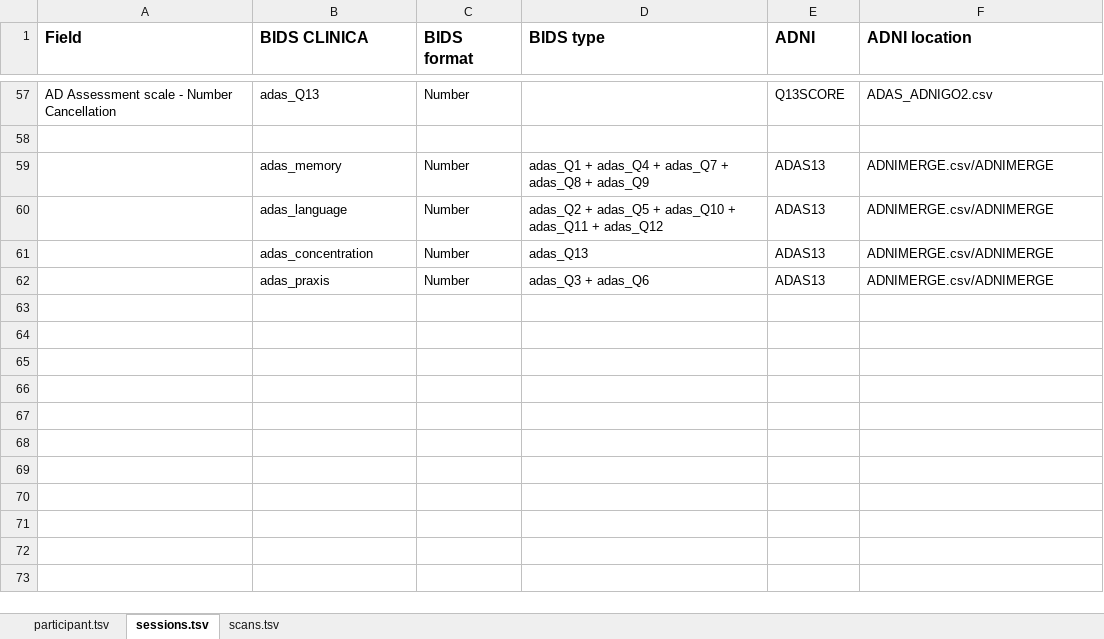
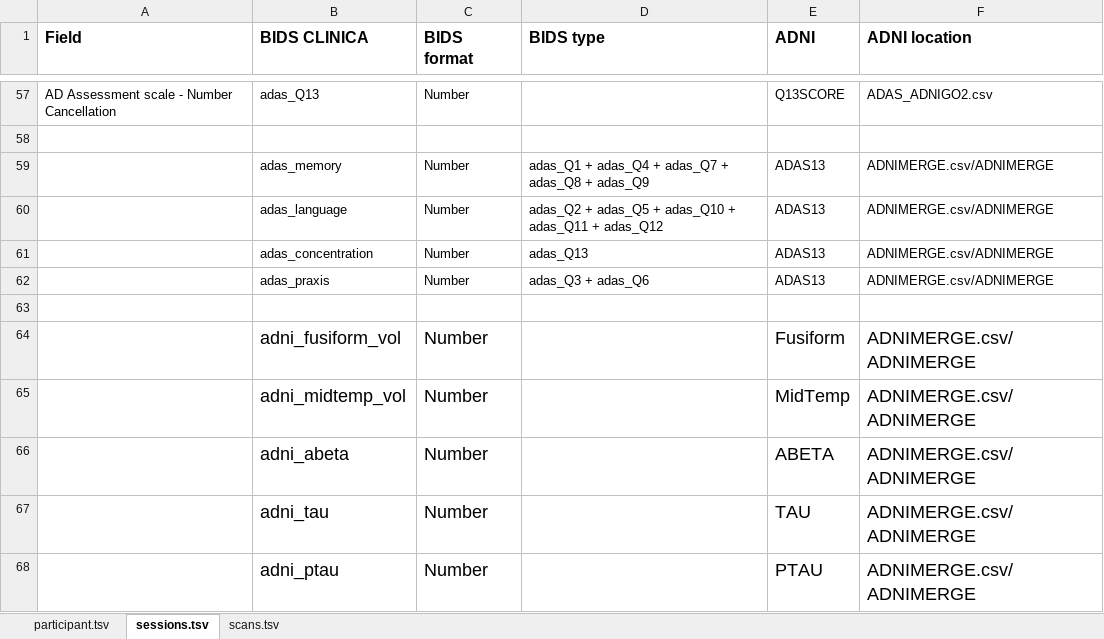
Before and after one commit to aramis-lab/clinica, an Excel workbook: clinica/iotools/data/clinical_specifications_adni.xlsx, sheet sessions.tsv, drawn as a sheet; only a part is shown, gaps mark what is left out; values as stored, in another font and other column widths than the file's, no borders; the diff names each change by its address in the sheet, - before the commit and + after, or states it on an @@ line.

Commit message:
Update clinical data list ADNI
Former-commit-id: 9b7b1dbe84452c2665ee3ced61d6c6a76e7d99ae

```diff
--- a/clinica/iotools/data/clinical_specifications_adni.xlsx (sheet sessions.tsv)
+++ b/clinica/iotools/data/clinical_specifications_adni.xlsx (sheet sessions.tsv)
+row 63: (empty)
+row 64:  | adni_fusiform_vol | Number |  | Fusiform | ADNIMERGE.csv/ADNIMERGE
+row 65:  | adni_midtemp_vol | Number |  | MidTemp | ADNIMERGE.csv/ADNIMERGE
+row 66:  | adni_abeta | Number |  | ABETA | ADNIMERGE.csv/ADNIMERGE
+row 67:  | adni_tau | Number |  | TAU | ADNIMERGE.csv/ADNIMERGE
+row 68:  | adni_ptau | Number |  | PTAU | ADNIMERGE.csv/ADNIMERGE
```
Also changed, not shown: charts or pictures.
